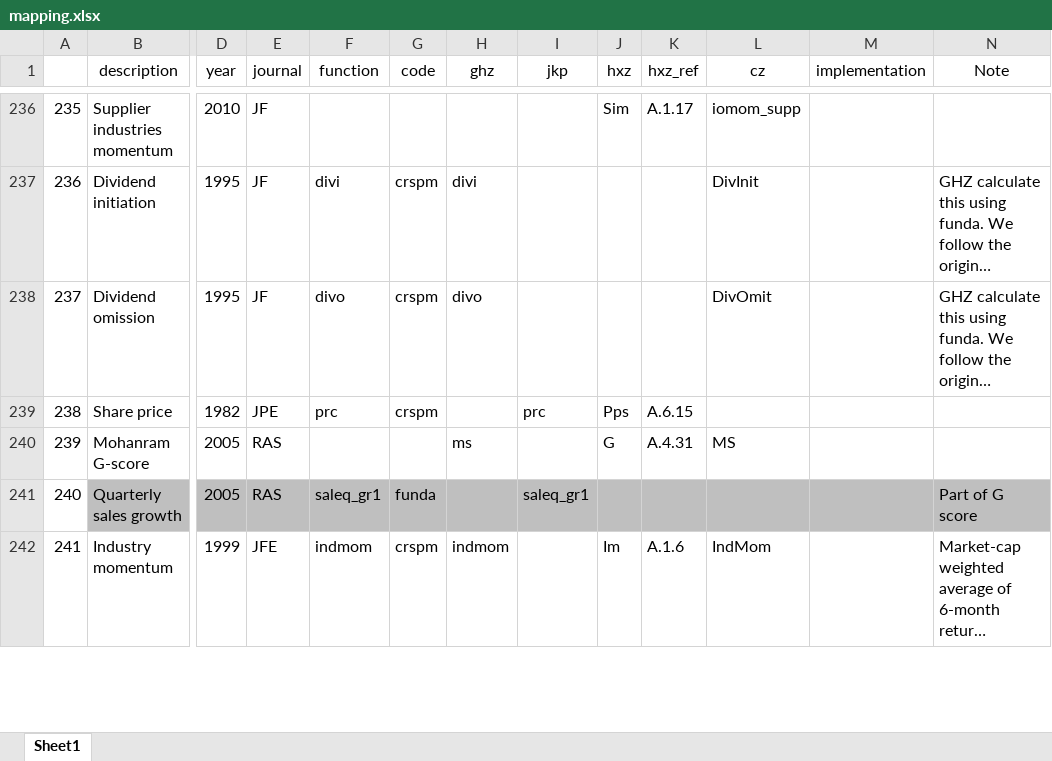
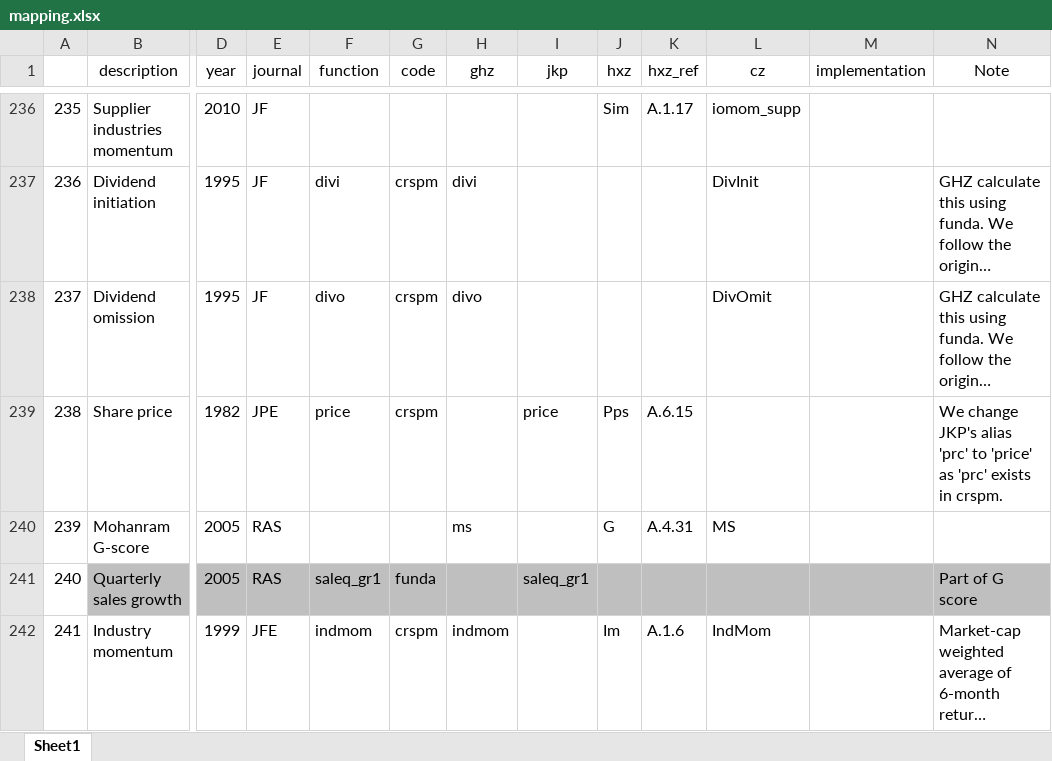
Before and after one commit to chulwoohan/pyanomaly, an Excel workbook: mapping.xlsx, sheet Sheet1, drawn as a sheet; only a part is shown, gaps mark what is left out; long unchanged cells end in …; values as stored, in another font and other column widths than the file's, no borders; the diff names each change by its address in the sheet, - before the commit and + after, or states it on an @@ line.

```diff
--- a/mapping.xlsx (sheet Sheet1)
+++ b/mapping.xlsx (sheet Sheet1)
-F239 (function): prc
+F239 (function): price
-I239 (jkp): prc
+I239 (jkp): price
-N239 (Note): (empty)
+N239 (Note): We change JKP's alias 'prc' to 'price' as 'prc' exists in crspm.
```
Also changed, not shown: 43 other files.
